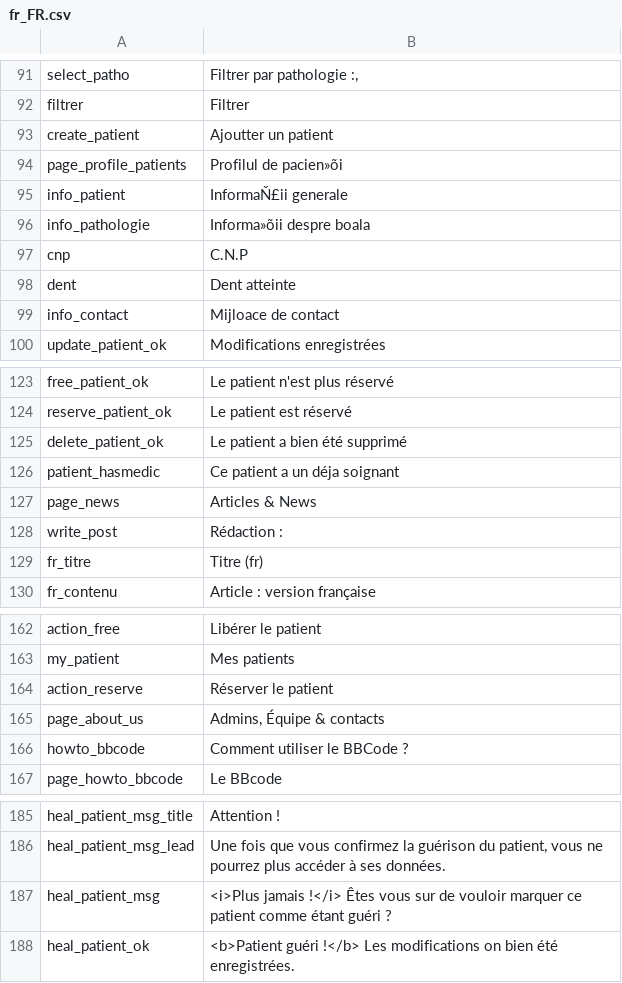
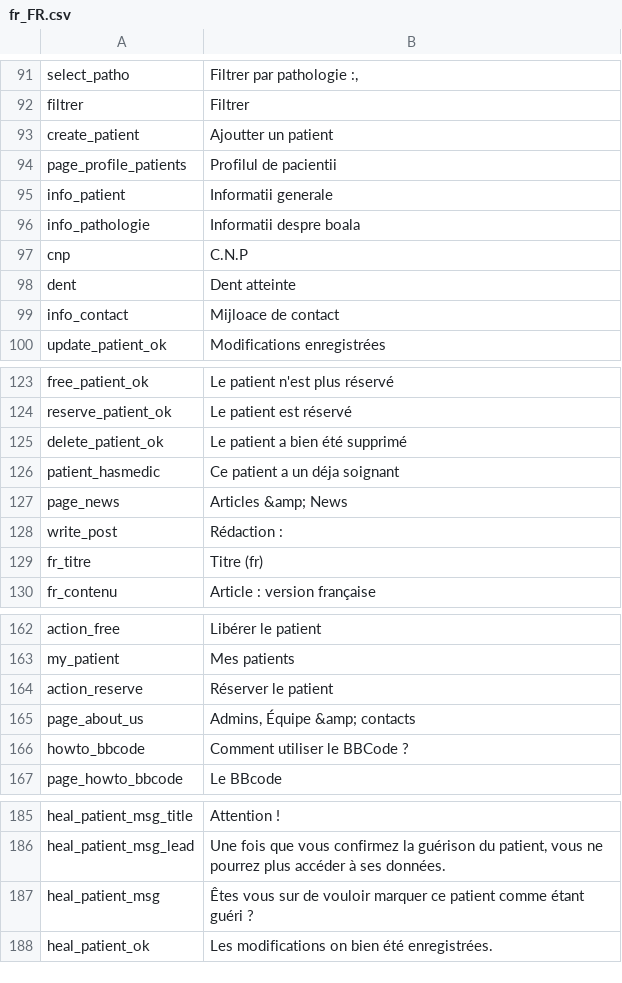
Before and after one commit to jabossu/Eledentary, a CSV file: langues/fr_FR.csv, drawn as a sheet; only a part is shown, gaps mark what is left out.

```diff
--- a/langues/fr_FR.csv
+++ b/langues/fr_FR.csv
@@ -93,5 +93,5 @@ filtrer;Filtrer
 create_patient;"Ajoutter un patient"
-page_profile_patients;"Profilul de pacien»õi"
-info_patient;"InformaŇ£ii generale"
-info_pathologie;"Informa»õii despre boala"
+page_profile_patients;"Profilul de pacientii"
+info_patient;"Informatii generale"
+info_pathologie;"Informatii despre boala"
 cnp;C.N.P
@@ -126,3 +126,3 @@ delete_patient_ok;"Le patient a bien été supprimé"
 patient_hasmedic;"Ce patient a un déja soignant"
-page_news;"Articles & News"
+page_news;"Articles &amp; News"
 write_post;"Rédaction :"
@@ -164,3 +164,3 @@ my_patient;"Mes patients"
 action_reserve;"Réserver le patient"
-page_about_us;"Admins, Équipe & contacts"
+page_about_us;"Admins, Équipe &amp; contacts"
 howto_bbcode;"Comment utiliser le BBCode ?"
@@ -186,3 +186,3 @@ heal_patient_msg_title;"Attention !"
 heal_patient_msg_lead;"Une fois que vous confirmez la guérison du patient, vous ne pourrez plus accéder à ses données."
-heal_patient_msg;"<i>Plus jamais !</i> Êtes vous sur de vouloir marquer ce patient comme étant guéri ?"
-heal_patient_ok;"<b>Patient guéri !</b> Les modifications on bien été enregistrées."
+heal_patient_msg;"Êtes vous sur de vouloir marquer ce patient comme étant guéri ?"
+heal_patient_ok;"Les modifications on bien été enregistrées."
```
Also changed, not shown: 15 other files.
